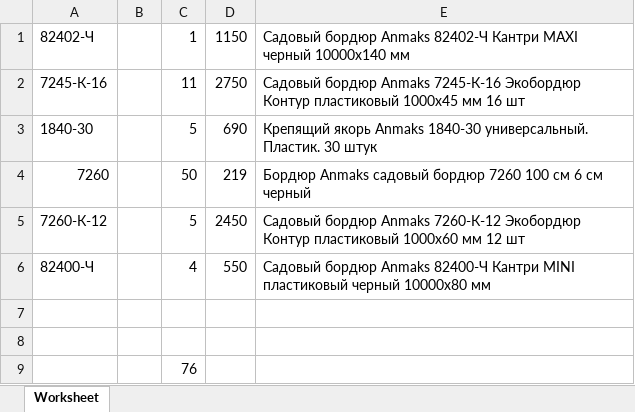
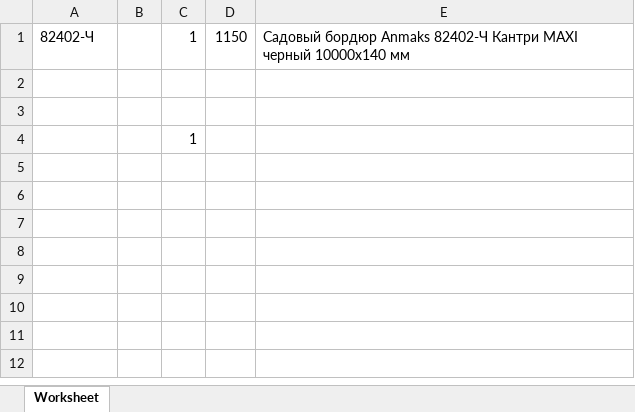
Before and after one commit to dizel007/anmMP, an Excel workbook: leroy/__11list_tovarov_1C(7777).xlsx, sheet Worksheet, drawn as a sheet; values as stored, in another font and other column widths than the file's, no borders; removed rows and columns are numbered as before the commit, all else as after; the diff names each change by its address in the sheet, - before the commit and + after, or states it on an @@ line.

```diff
--- a/leroy/__11list_tovarov_1C(7777).xlsx (sheet Worksheet)
+++ b/leroy/__11list_tovarov_1C(7777).xlsx (sheet Worksheet)
-row 2: 7245-К-16 |  | 11 | 2750 | Садовый бордюр Anmaks 7245-К-16 Экобордюр Контур пластиковый 1000х45 мм 16 шт
-row 3: 1840-30 |  | 5 | 690 | Крепящий якорь Anmaks 1840-30 универсальный. Пластик. 30 штук
-row 4: 7260 |  | 50 | 219 | Бордюр Anmaks садовый бордюр 7260 100 см 6 см черный
-row 5: 7260-К-12 |  | 5 | 2450 | Садовый бордюр Anmaks 7260-К-12 Экобордюр Контур пластиковый 1000х60 мм 12 шт
-row 6: 82400-Ч |  | 4 | 550 | Садовый бордюр Anmaks 82400-Ч Кантри MINI пластиковый черный 10000х80 мм
-C4: 76
+C4: 1
```
Also changed, not shown: mp_sklad/uploads/123123123.xlsx, 8 other files.
